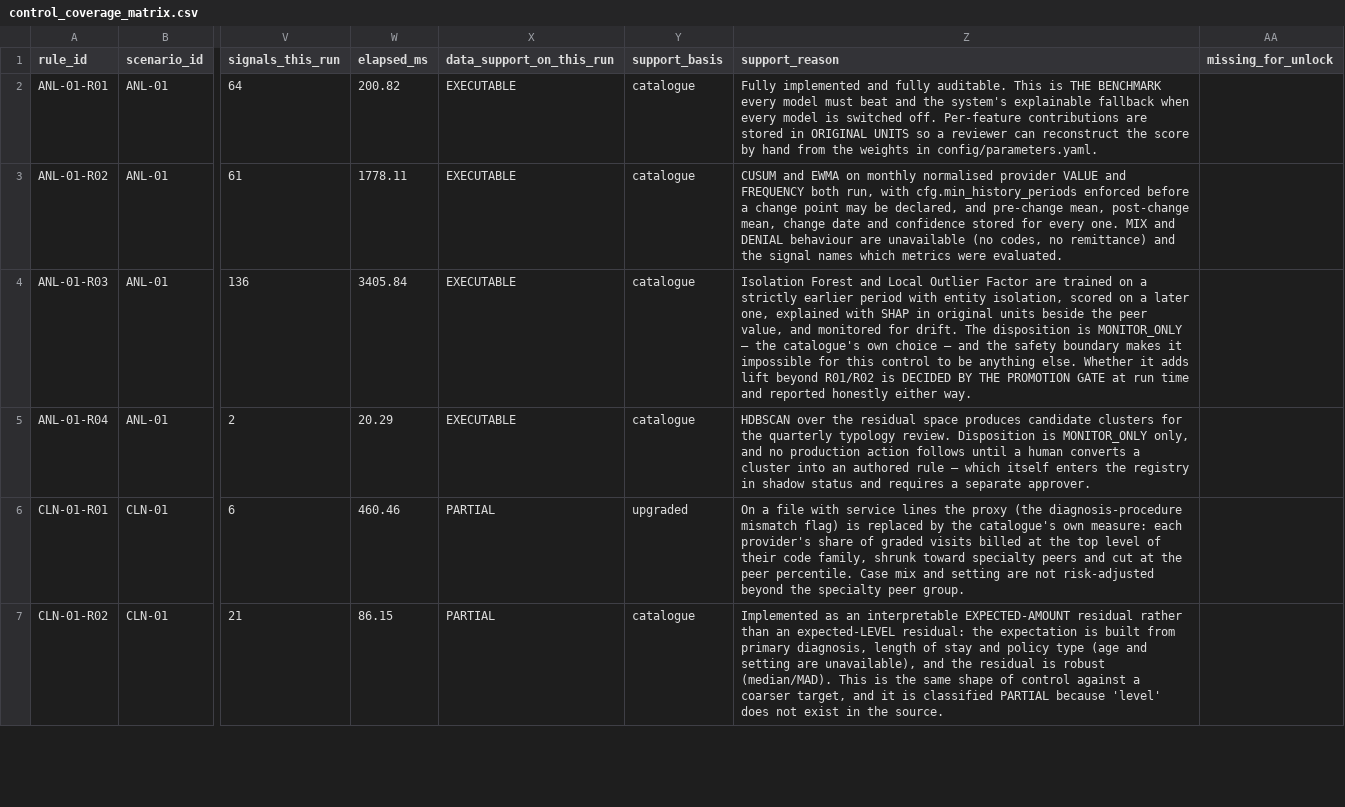
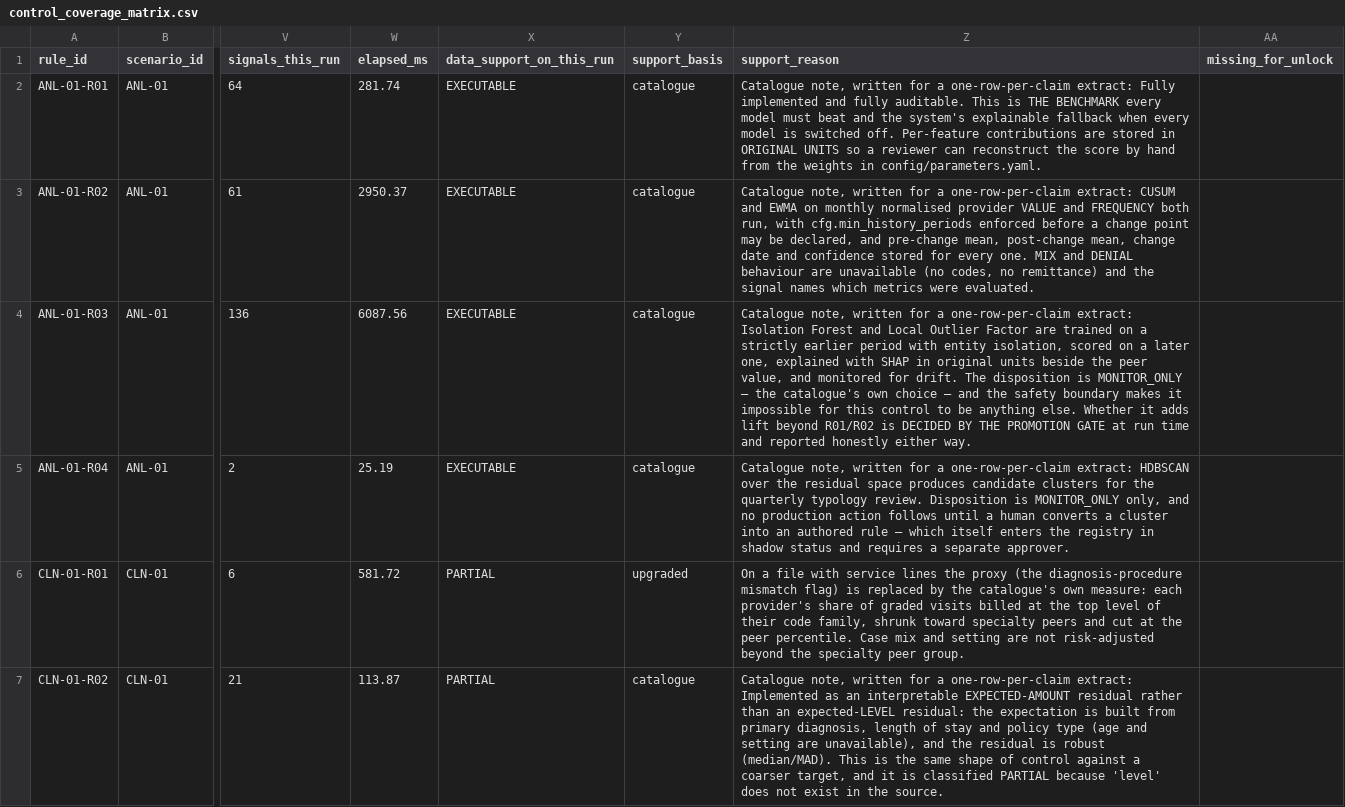
Before and after one commit to wasiqtarar-hub/fwa-engine-uae, a CSV file: reports/uae_demo/control_coverage_matrix.csv, drawn as a sheet; only a part is shown, gaps mark what is left out; the diff covers the shown part only; the diff names each change by its address in the sheet, - before the commit and + after, or states it on an @@ line.

```diff
--- a/reports/uae_demo/control_coverage_matrix.csv
+++ b/reports/uae_demo/control_coverage_matrix.csv
-W2 (elapsed_ms): 200.82
+W2 (elapsed_ms): 281.74
-Z2 (support_reason): Fully implemented…
+Z2 (support_reason): Catalogue note, written for a one-row-per-claim extract: Fully implemented…
-W3 (elapsed_ms): 1778.11
+W3 (elapsed_ms): 2950.37
-Z3 (support_reason): CUSUM and…
+Z3 (support_reason): Catalogue note, written for a one-row-per-claim extract: CUSUM and…
-W4 (elapsed_ms): 3405.84
+W4 (elapsed_ms): 6087.56
-Z4 (support_reason): Isolation Forest…
+Z4 (support_reason): Catalogue note, written for a one-row-per-claim extract: Isolation Forest…
-W5 (elapsed_ms): 20.29
+W5 (elapsed_ms): 25.19
-Z5 (support_reason): HDBSCAN over…
+Z5 (support_reason): Catalogue note, written for a one-row-per-claim extract: HDBSCAN over…
-W6 (elapsed_ms): 460.46
+W6 (elapsed_ms): 581.72
-W7 (elapsed_ms): 86.15
+W7 (elapsed_ms): 113.87
-Z7 (support_reason): Implemented as…
+Z7 (support_reason): Catalogue note, written for a one-row-per-claim extract: Implemented as…
```
Also changed, not shown: 187 edited cells elsewhere in this file, reports/uae_demo/control_run_report.csv, reports/uae_demo/evaluation_protocol.csv, 19 other files.
